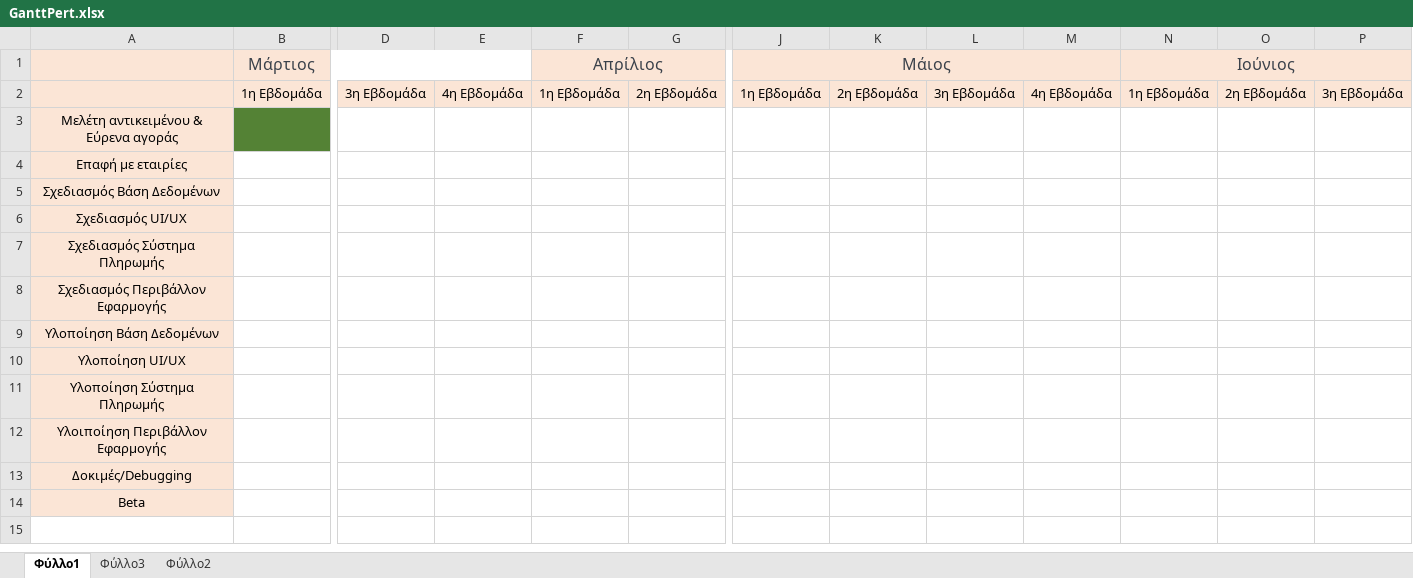
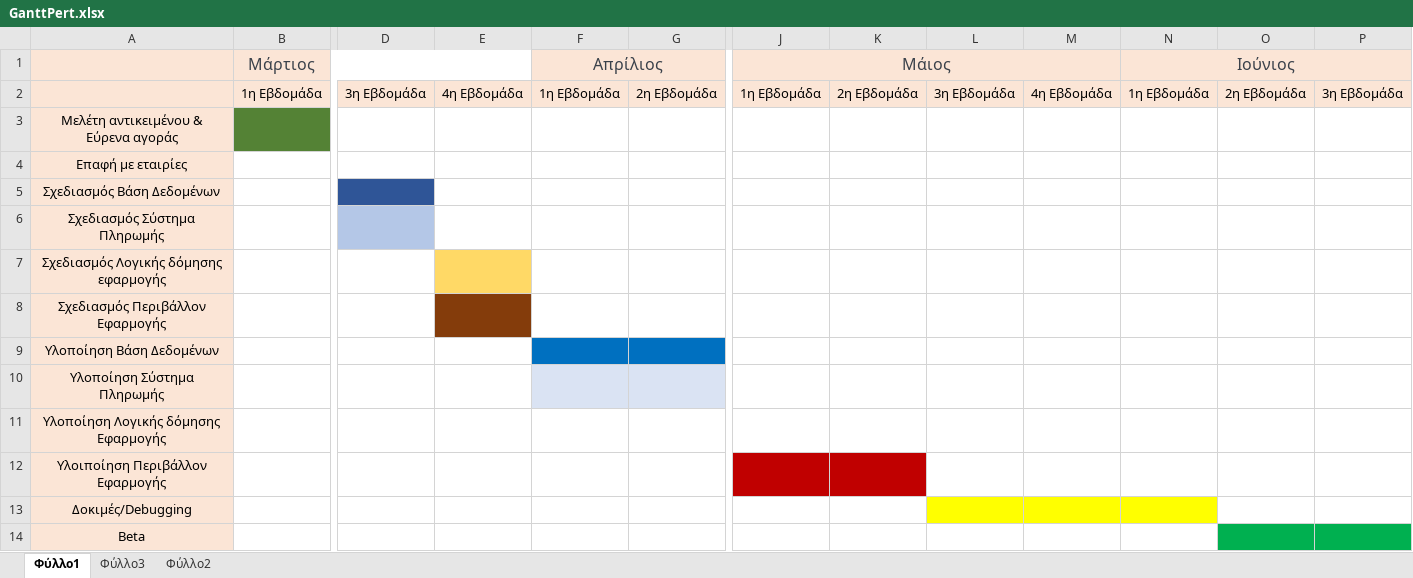
Before and after one commit to stavros-alexiou/SoftEng-2022, an Excel workbook: Παραδοτέο 1ο/GanttPert.xlsx, sheet Φύλλο1, drawn as a sheet; only a part is shown, gaps mark what is left out; values as stored, in another font and other column widths than the file's, no borders; removed rows and columns are numbered as before the commit, all else as after; rows hold the shown columns only; the diff names each change by its address in the sheet, - before the commit and + after, or states it on an @@ line.

```diff
--- a/Παραδοτέο 1ο/GanttPert.xlsx (sheet Φύλλο1)
+++ b/Παραδοτέο 1ο/GanttPert.xlsx (sheet Φύλλο1)
-D5 fill: none
+D5 fill: #2F5597
-row 6: Σχεδιασμός UI/UX
-D6 fill: none
+D6 fill: #B4C7E7
+row 7: Σχεδιασμός Λογικής δόμησης εφαρμογής
-E8 fill: none
+E8 fill: #843C0B
-F9:G9 fill: none
+F9:G9 fill: #0070C0
-row 10: Υλοποίηση UI/UX
-F10:G10 fill: none
+F10:G10 fill: #DAE3F3
+row 11: Υλοποίηση Λογικής δόμησης Εφαρμογής
-J12:K12 fill: none
+J12:K12 fill: #C00000
-L13:N13 fill: none
+L13:N13 fill: #FFFF00
-O14:P14 fill: none
+O14:P14 fill: #00B050
```
Also changed, not shown: sheet Φύλλο2, sheet Φύλλο3, 2 other files.
